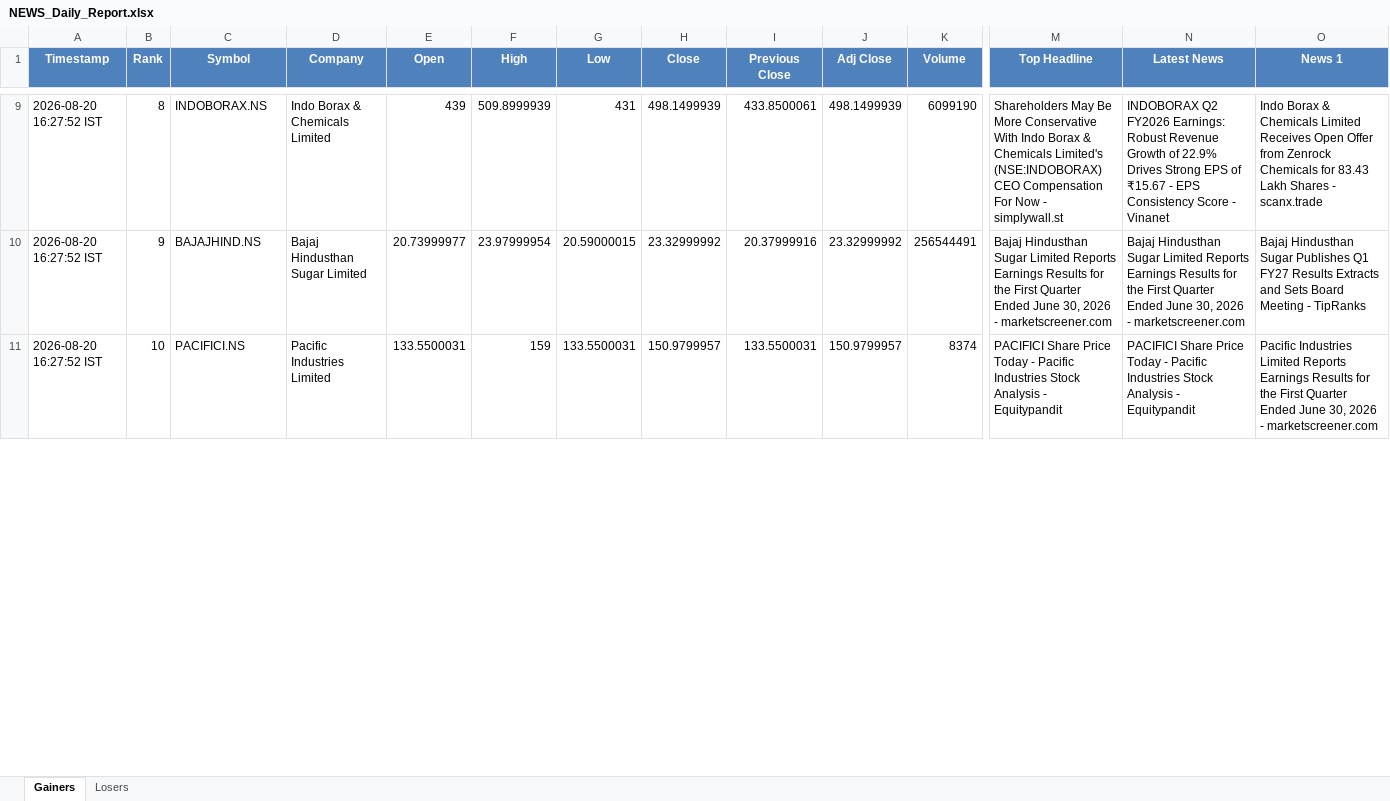
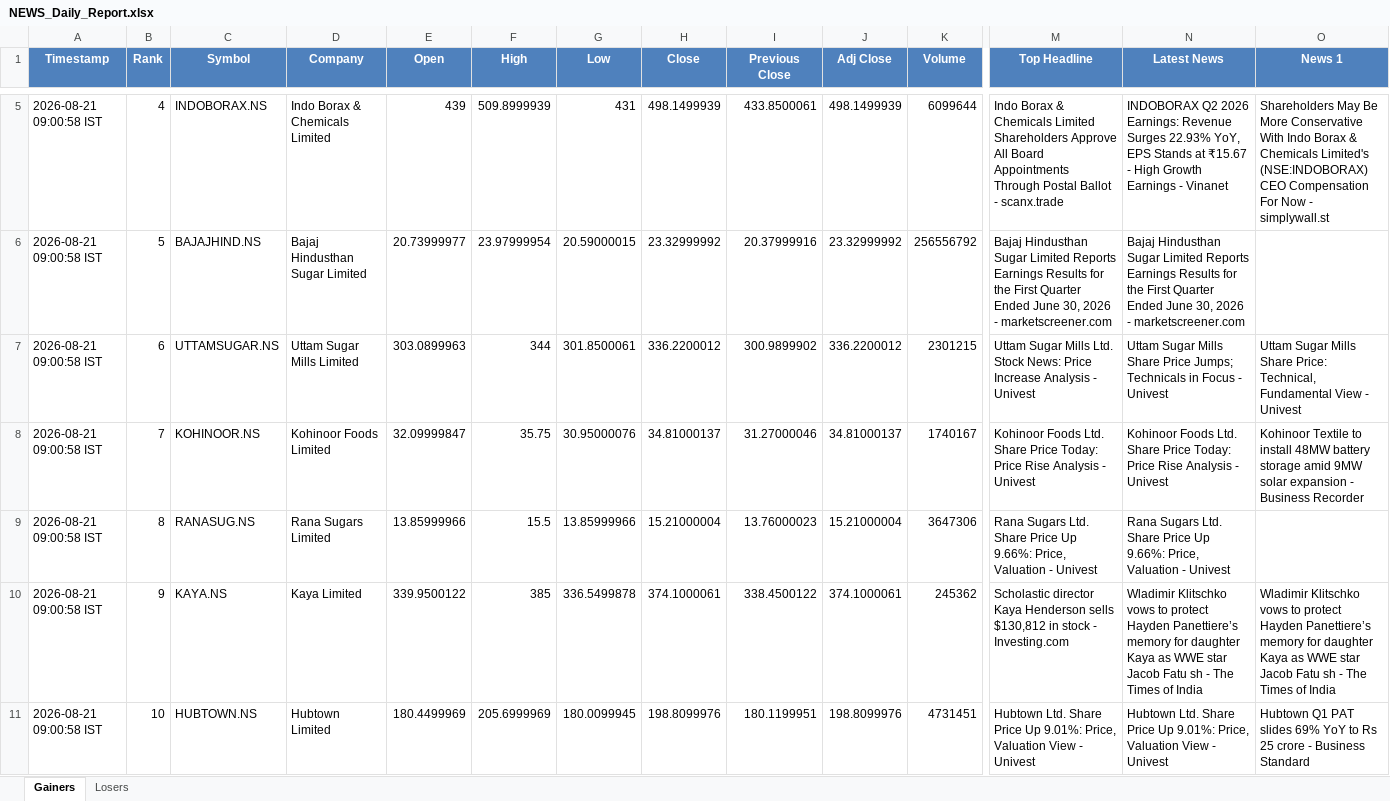
Before and after one commit to PavanSaiNekkala/Swing_Scanner_Latest, an Excel workbook: NEWS_Daily_Report/output/latest/NEWS_Daily_Report.xlsx, sheet Gainers, drawn as a sheet; only a part is shown, gaps mark what is left out; values as stored, in another font and other column widths than the file's, no borders; addresses are those after the commit; rows hold the shown columns only; the diff covers the shown part only; the diff names each change by its address in the sheet, - before the commit and + after, or states it on an @@ line.

```diff
--- a/NEWS_Daily_Report/output/latest/NEWS_Daily_Report.xlsx (sheet Gainers)
+++ b/NEWS_Daily_Report/output/latest/NEWS_Daily_Report.xlsx (sheet Gainers)
-A5:A6 (Timestamp): 2026-08-20 16:27:52 IST
+A5:A6 (Timestamp): 2026-08-21 09:00:58 IST
-B5 (Rank): 8
+B5 (Rank): 4
-K5 (Volume): 6099190
+K5 (Volume): 6099644
-M5 (Top Headline): Shareholders May Be More Conservative With Indo Borax & Chemicals Limited's (NSE:INDOBORAX) CEO Compensation For Now - simplywall.st
+M5 (Top Headline): Indo Borax & Chemicals Limited Shareholders Approve All Board Appointments Through Postal Ballot - scanx.trade
-N5 (Latest News): INDOBORAX Q2 FY2026 Earnings: Robust Revenue Growth of 22.9% Drives Strong EPS of ₹15.67 - EPS Consistency Score - Vinanet
+N5 (Latest News): INDOBORAX Q2 2026 Earnings: Revenue Surges 22.93% YoY, EPS Stands at ₹15.67 - High Growth Earnings - Vinanet
-O5 (News 1): Indo Borax & Chemicals Limited Receives Open Offer from Zenrock Chemicals for 83.43 Lakh Shares - scanx.trade
+O5 (News 1): Shareholders May Be More Conservative With Indo Borax & Chemicals Limited's (NSE:INDOBORAX) CEO Compensation For Now - simplywall.st
-B6 (Rank): 9
+B6 (Rank): 5
-K6 (Volume): 256544491
+K6 (Volume): 256556792
-O6 (News 1): Bajaj Hindusthan Sugar Publishes Q1 FY27 Results Extracts and Sets Board Meeting - TipRanks
+O6 (News 1): (empty)
+row 7: 2026-08-21 09:00:58 IST | 6 | UTTAMSUGAR.NS | Uttam Sugar Mills Limited | 303.0899963 | 344 | 301.8500061 | 336.2200012 | 300.9899902 | 336.2200012 | 2301215 | Uttam Sugar Mills Ltd. Stock News: Price Increase Analysis - Univest | Uttam Sugar Mills Share Price Jumps; Technicals in Focus - Univest | Uttam Sugar Mills Share Price: Technical, Fundamental View - Univest
+row 8: 2026-08-21 09:00:58 IST | 7 | KOHINOOR.NS | Kohinoor Foods Limited | 32.09999847 | 35.75 | 30.95000076 | 34.81000137 | 31.27000046 | 34.81000137 | 1740167 | Kohinoor Foods Ltd. Share Price Today: Price Rise Analysis - Univest | Kohinoor Foods Ltd. Share Price Today: Price Rise Analysis - Univest | Kohinoor Textile to install 48MW battery storage amid 9MW solar expansion - Business Recorder
+row 9: 2026-08-21 09:00:58 IST | 8 | RANASUG.NS | Rana Sugars Limited | 13.85999966 | 15.5 | 13.85999966 | 15.21000004 | 13.76000023 | 15.21000004 | 3647306 | Rana Sugars Ltd. Share Price Up 9.66%: Price, Valuation - Univest | Rana Sugars Ltd. Share Price Up 9.66%: Price, Valuation - Univest
+row 10: 2026-08-21 09:00:58 IST | 9 | KAYA.NS | Kaya Limited | 339.9500122 | 385 | 336.5499878 | 374.1000061 | 338.4500122 | 374.1000061 | 245362 | Scholastic director Kaya Henderson sells $130,812 in stock - Investing.com | Wladimir Klitschko vows to protect Hayden Panettiere’s memory for daughter Kaya as WWE star Jacob Fatu sh - The Times of India | Wladimir Klitschko vows to protect Hayden Panettiere’s memory for daughter Kaya as WWE star Jacob Fatu sh - The Times of India
-A11 (Timestamp): 2026-08-20 16:27:52 IST
+A11 (Timestamp): 2026-08-21 09:00:58 IST
-C11 (Symbol): PACIFICI.NS
+C11 (Symbol): HUBTOWN.NS
-D11 (Company): Pacific Industries Limited
+D11 (Company): Hubtown Limited
-E11 (Open): 133.5500031
+E11 (Open): 180.4499969
-F11 (High): 159
+F11 (High): 205.6999969
-G11 (Low): 133.5500031
+G11 (Low): 180.0099945
-H11 (Close): 150.9799957
+H11 (Close): 198.8099976
-I11 (Previous Close): 133.5500031
+I11 (Previous Close): 180.1199951
-J11 (Adj Close): 150.9799957
+J11 (Adj Close): 198.8099976
-K11 (Volume): 8374
+K11 (Volume): 4731451
-M11 (Top Headline): PACIFICI Share Price Today - Pacific Industries Stock Analysis - Equitypandit
+M11 (Top Headline): Hubtown Ltd. Share Price Up 9.01%: Price, Valuation View - Univest
-N11 (Latest News): PACIFICI Share Price Today - Pacific Industries Stock Analysis - Equitypandit
+N11 (Latest News): Hubtown Ltd. Share Price Up 9.01%: Price, Valuation View - Univest
-O11 (News 1): Pacific Industries Limited Reports Earnings Results for the First Quarter Ended June 30, 2026 - marketscreener.com
+O11 (News 1): Hubtown Q1 PAT slides 69% YoY to Rs 25 crore - Business Standard
```
Also changed, not shown: 4 removed rows and 186 edited cells elsewhere in this sheet, sheet Losers, NEWS_Daily_Report/output/history/NEWS_Daily_Report_History.xlsx.
